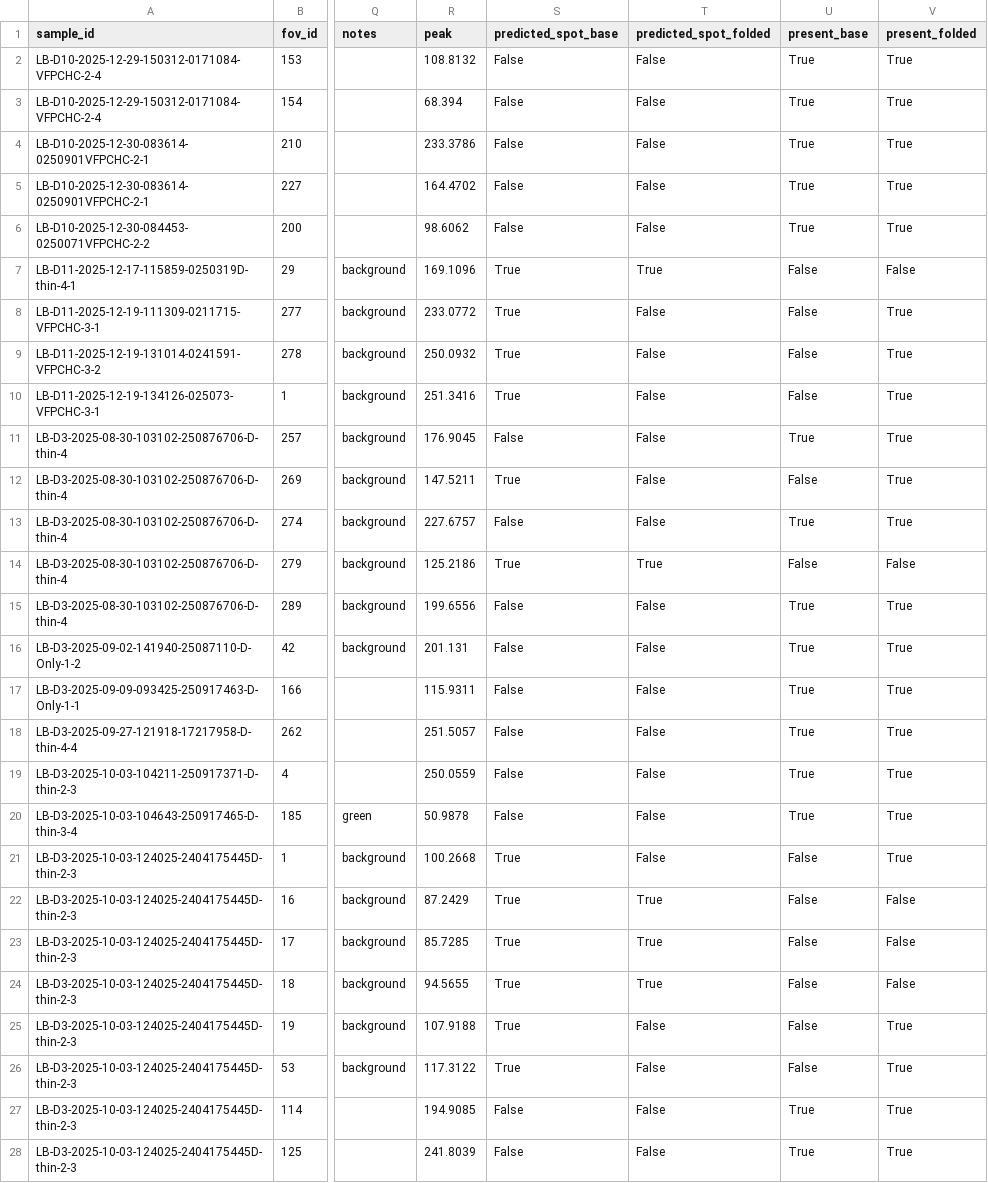
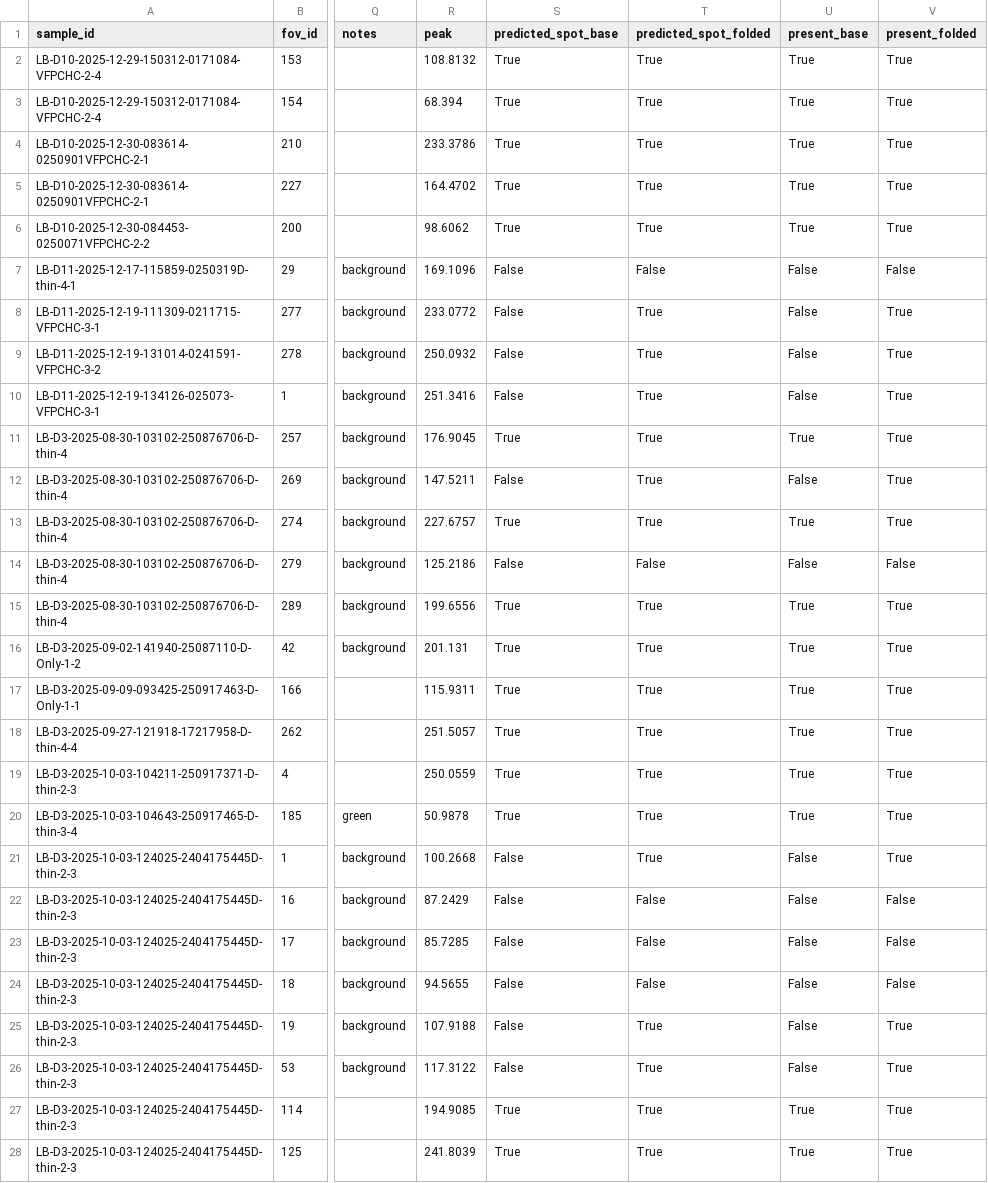
Before and after one commit to emilycchu/cell-crowding-score, a CSV file: fluorescence/data/results/overexposed-diverse-080726/results.csv, drawn as a sheet; only a part is shown, gaps mark what is left out; the diff covers the shown part only; the diff names each change by its address in the sheet, - before the commit and + after, or states it on an @@ line.

Commit message:
Fix predicted/ground-truth polarity in overexposed-diverse-080726 analysis
spot ground truth is on the overexposure halo artifact itself, not a separate
real-signal-vs-artifact distinction, so predicted_spot should be present directly, not its
inverse. Corrects results.csv's predicted_spot_base/predicted_spot_folded columns and
rewrites the results doc's confusion matrices/discussion with the right numbers: folding in
the diffuse-fov step rescues most faint/diffuse real halos (FN 20.0% -> 4.4%) at the cost of
more than doubling false positives (16.1% -> 38.7%), mostly on background-tagged FOVs --
the opposite conclusion from the earlier (incorrect) writeup.

```diff
--- a/fluorescence/data/results/overexposed-diverse-080726/results.csv
+++ b/fluorescence/data/results/overexposed-diverse-080726/results.csv
-S2:S6 (predicted_spot_base): False
+S2:S6 (predicted_spot_base): True
-T2:T6 (predicted_spot_folded): False
+T2:T6 (predicted_spot_folded): True
-S7:S10 (predicted_spot_base): True
+S7:S10 (predicted_spot_base): False
-T7 (predicted_spot_folded): True
+T7 (predicted_spot_folded): False
-T8:T13 (predicted_spot_folded): False
+T8:T13 (predicted_spot_folded): True
-S11 (predicted_spot_base): False
+S11 (predicted_spot_base): True
-S12 (predicted_spot_base): True
+S12 (predicted_spot_base): False
-S13 (predicted_spot_base): False
+S13 (predicted_spot_base): True
-S14 (predicted_spot_base): True
+S14 (predicted_spot_base): False
-T14 (predicted_spot_folded): True
+T14 (predicted_spot_folded): False
-S15:S20 (predicted_spot_base): False
+S15:S20 (predicted_spot_base): True
-T15:T21 (predicted_spot_folded): False
+T15:T21 (predicted_spot_folded): True
-S21:S26 (predicted_spot_base): True
+S21:S26 (predicted_spot_base): False
-T22:T24 (predicted_spot_folded): True
+T22:T24 (predicted_spot_folded): False
-T25:T28 (predicted_spot_folded): False
+T25:T28 (predicted_spot_folded): True
-S27:S28 (predicted_spot_base): False
+S27:S28 (predicted_spot_base): True
```
Also changed, not shown: 98 edited cells elsewhere in this file, 3 other files.
